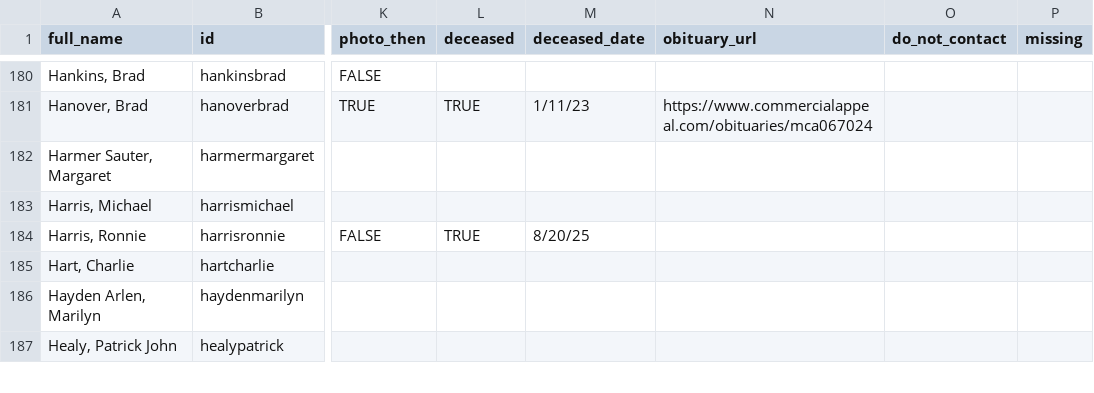
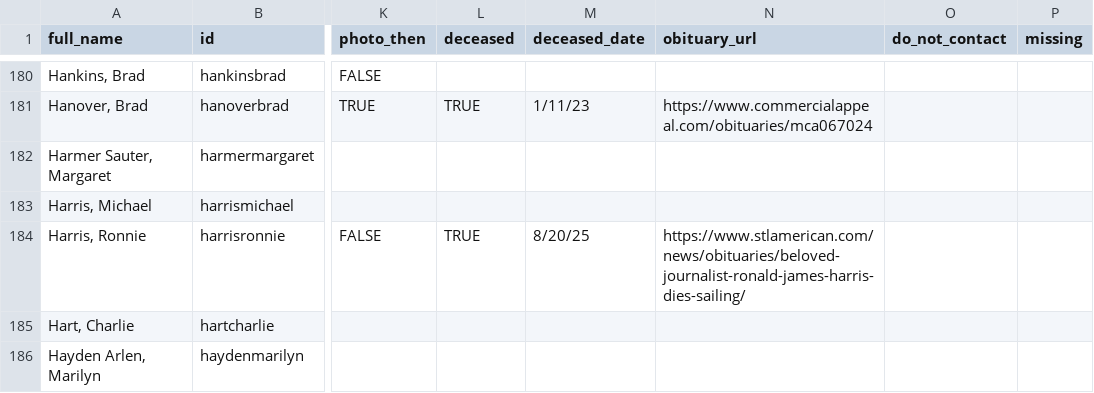
Before and after one commit to johnmparkinson/whs70, a CSV file: src/data/people.csv, drawn as a sheet; only a part is shown, gaps mark what is left out; the shorter side is filled out with more unchanged rows; the diff names each change by its address in the sheet, - before the commit and + after, or states it on an @@ line.

Commit message:
added link about his death

```diff
--- a/src/data/people.csv
+++ b/src/data/people.csv
-N184 (obituary_url): (empty)
+N184 (obituary_url): https://www.stlamerican.com/news/obituaries/beloved-journalist-ronald-james-harris-dies-sailing/
```
